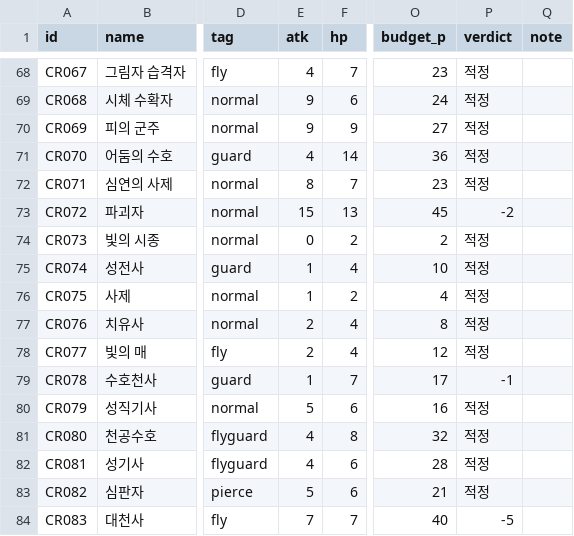
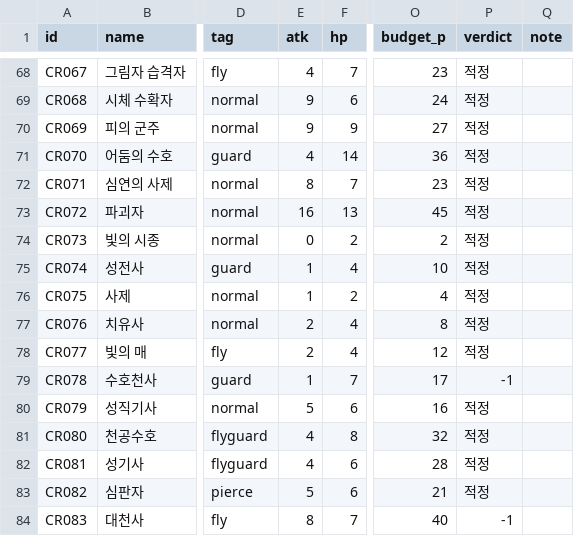
Before and after one commit to sepi-toolbox/ten, a CSV file: data/creatures.csv, drawn as a sheet; only a part is shown, gaps mark what is left out; the diff covers the shown part only; the diff names each change by its address in the sheet, - before the commit and + after, or states it on an @@ line.

```diff
--- a/data/creatures.csv
+++ b/data/creatures.csv
-E73 (atk): 15
+E73 (atk): 16
-P73 (verdict): -2
+P73 (verdict): 적정
-E84 (atk): 7
+E84 (atk): 8
-P84 (verdict): -5
+P84 (verdict): -1
```
Also changed, not shown: 16 edited cells elsewhere in this file, 13 other files.
